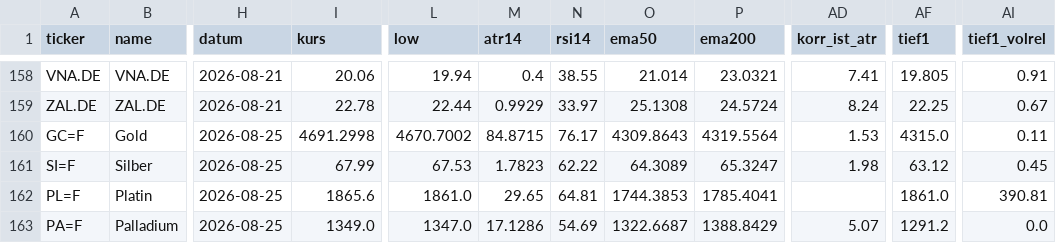
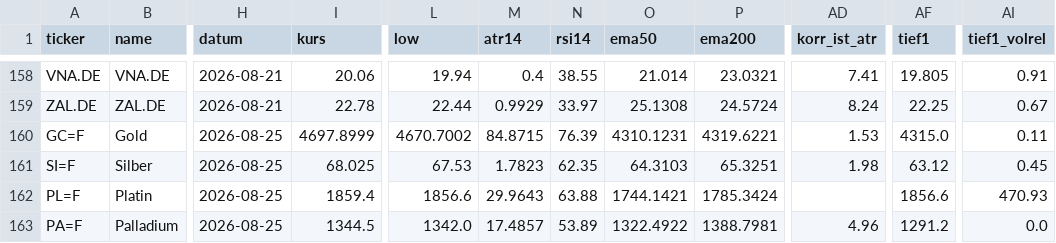
Before and after one commit to hahnpeterph-pixel/boersen-screening, a CSV file: docs/marktdaten.csv, drawn as a sheet; only a part is shown, gaps mark what is left out; the diff covers the shown part only; the diff names each change by its address in the sheet, - before the commit and + after, or states it on an @@ line.

```diff
--- a/docs/marktdaten.csv
+++ b/docs/marktdaten.csv
-I160 (kurs): 4691.2998
+I160 (kurs): 4697.8999
-N160 (rsi14): 76.17
+N160 (rsi14): 76.39
-O160 (ema50): 4309.8643
+O160 (ema50): 4310.1231
-P160 (ema200): 4319.5564
+P160 (ema200): 4319.6221
-I161 (kurs): 67.99
+I161 (kurs): 68.025
-N161 (rsi14): 62.22
+N161 (rsi14): 62.35
-O161 (ema50): 64.3089
+O161 (ema50): 64.3103
-P161 (ema200): 65.3247
+P161 (ema200): 65.3251
-I162 (kurs): 1865.6
+I162 (kurs): 1859.4
-L162 (low): 1861.0
+L162 (low): 1856.6
-M162 (atr14): 29.65
+M162 (atr14): 29.9643
-N162 (rsi14): 64.81
+N162 (rsi14): 63.88
-O162 (ema50): 1744.3853
+O162 (ema50): 1744.1421
-P162 (ema200): 1785.4041
+P162 (ema200): 1785.3424
-AF162 (tief1): 1861.0
+AF162 (tief1): 1856.6
-AI162 (tief1_volrel): 390.81
+AI162 (tief1_volrel): 470.93
-I163 (kurs): 1349.0
+I163 (kurs): 1344.5
-L163 (low): 1347.0
+L163 (low): 1342.0
-M163 (atr14): 17.1286
+M163 (atr14): 17.4857
-N163 (rsi14): 54.69
+N163 (rsi14): 53.89
-O163 (ema50): 1322.6687
+O163 (ema50): 1322.4922
-P163 (ema200): 1388.8429
+P163 (ema200): 1388.7981
-AD163 (korr_ist_atr): 5.07
+AD163 (korr_ist_atr): 4.96
```
Also changed, not shown: 43 edited cells elsewhere in this file, docs/analysten.csv, 6 other files.
